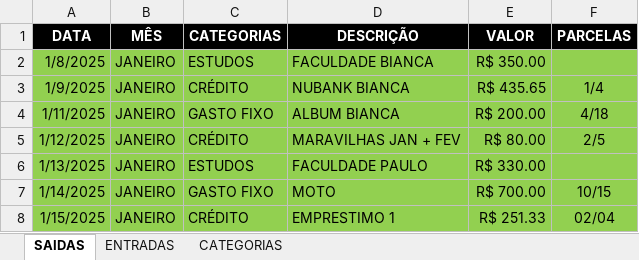
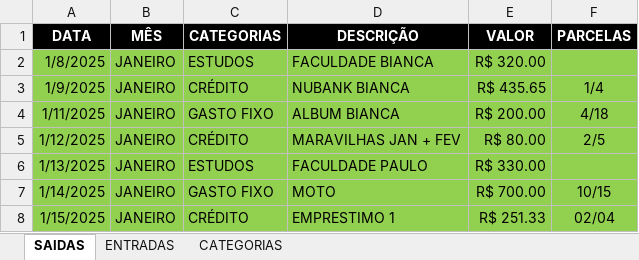
Before and after one commit to Cainelles/planejamento, an Excel workbook: finan.xlsx, sheet SAIDAS, drawn as a sheet; only a part is shown; values as stored, in another font and other column widths than the file's, no borders; the diff names each change by its address in the sheet, - before the commit and + after, or states it on an @@ line.

Commit message:
feito alteração no valor da parcela x

```diff
--- a/finan.xlsx (sheet SAIDAS)
+++ b/finan.xlsx (sheet SAIDAS)
-E2 (VALOR): R$ 350.00
+E2 (VALOR): R$ 320.00
```
